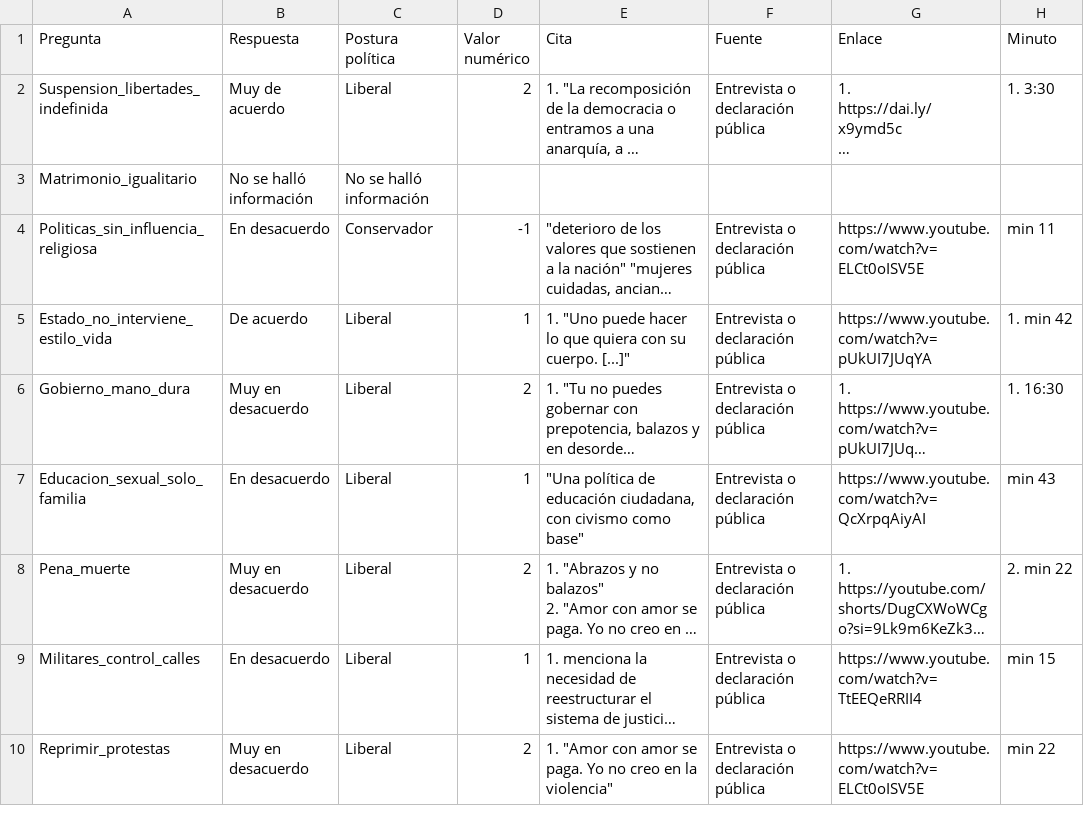
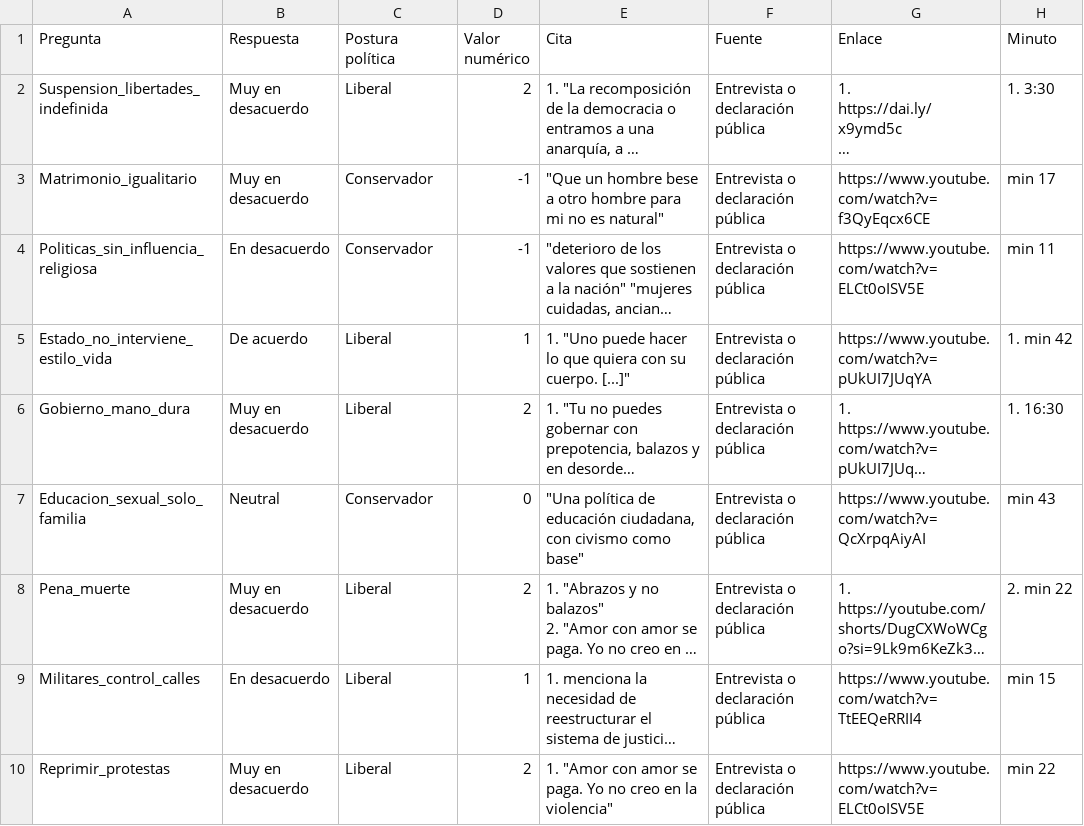
Before and after one commit to bombardeenlima/punto-de-encuentro, a CSV file: src/lib/assets/candidatos/Ricardo Belmont.csv (was src/lib/assets/candidatos/ Ricardo Belmont.csv), drawn as a sheet; only a part is shown; long unchanged cells end in …; the diff covers the shown part only; the diff names each change by its address in the sheet, - before the commit and + after, or states it on an @@ line.

Commit message:
Add candidate data for Ricardo Belmont, Roberto Sanchez, Wolfgang Grozo, and Yohny Lescano; implement RadarChart component for visualizing political positions

```diff
--- a/src/lib/assets/candidatos/ Ricardo Belmont.csv
+++ b/src/lib/assets/candidatos/Ricardo Belmont.csv
-B2 (Respuesta): Muy de acuerdo
+B2 (Respuesta): Muy en desacuerdo
-B3 (Respuesta): No se halló información
+B3 (Respuesta): Muy en desacuerdo
-C3 (Postura política): No se halló información
+C3 (Postura política): Conservador
-D3 (Valor numérico): (empty)
+D3 (Valor numérico): -1
-E3 (Cita): (empty)
+E3 (Cita): "Que un hombre bese a otro hombre para mi no es natural"
-F3 (Fuente): (empty)
+F3 (Fuente): Entrevista o declaración pública
-G3 (Enlace): (empty)
+G3 (Enlace): https://www.youtube.com/watch?v=f3QyEqcx6CE
-H3 (Minuto): (empty)
+H3 (Minuto): min 17
-B7 (Respuesta): En desacuerdo
+B7 (Respuesta): Neutral
-C7 (Postura política): Liberal
+C7 (Postura política): Conservador
-D7 (Valor numérico): 1
+D7 (Valor numérico): 0
```
Also changed, not shown: 4 edited cells elsewhere in this file, src/lib/assets/candidatos/López Aliaga.csv, src/lib/assets/candidatos/López Chau.csv, 23 other files.
